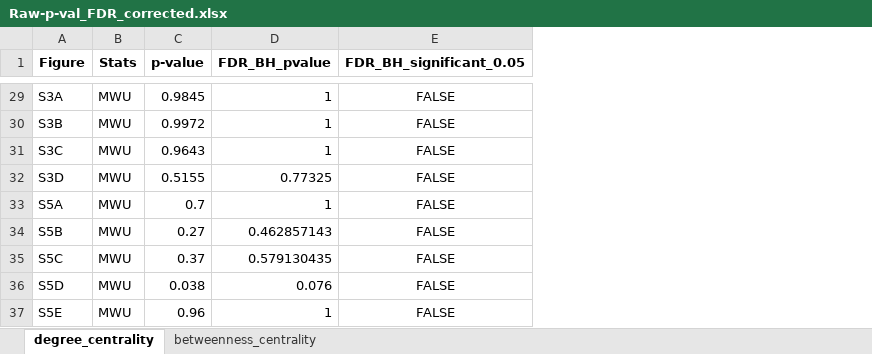
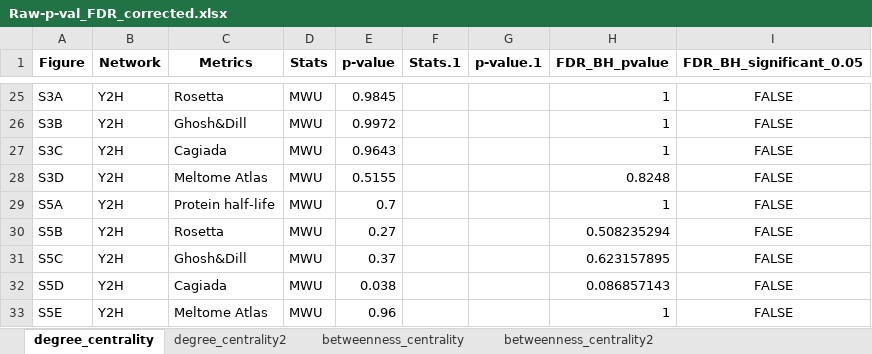
Before and after one commit to NCEMS/energetic-origins-of-PPI-connectivity, an Excel workbook: figures/supplementary/Raw-p-val_FDR_corrected.xlsx, sheet degree_centrality, drawn as a sheet; only a part is shown, gaps mark what is left out; values as stored, in another font and other column widths than the file's, no borders; addresses are those after the commit; the diff covers the shown part only; the diff names each change by its address in the sheet, - before the commit and + after, or states it on an @@ line.

```diff
--- a/figures/supplementary/Raw-p-val_FDR_corrected.xlsx (sheet degree_centrality)
+++ b/figures/supplementary/Raw-p-val_FDR_corrected.xlsx (sheet degree_centrality)
+sheet tab: degree_centrality2
+sheet tab: betweenness_centrality2
+column B (Network), rows 25-33: all Y2H
+column C (Metrics), rows 25-33: Rosetta | Ghosh&Dill | Cagiada | Meltome Atlas | Protein half-life | Rosetta | Ghosh&Dill | Cagiada | Meltome Atlas
+column F (Stats.1), empty
+column G (p-value.1), empty
-H28 (FDR_BH_pvalue): 0.77325
+H28 (FDR_BH_pvalue): 0.8248
-H30 (FDR_BH_pvalue): 0.462857143
+H30 (FDR_BH_pvalue): 0.508235294
-H31 (FDR_BH_pvalue): 0.579130435
+H31 (FDR_BH_pvalue): 0.623157895
-H32 (FDR_BH_pvalue): 0.076
+H32 (FDR_BH_pvalue): 0.086857143
```
Also changed, not shown: 4 removed rows and 16 edited cells elsewhere in this sheet, sheet betweenness_centrality, figures/supplementary/Raw-p-val.xlsx, 3 other files.
